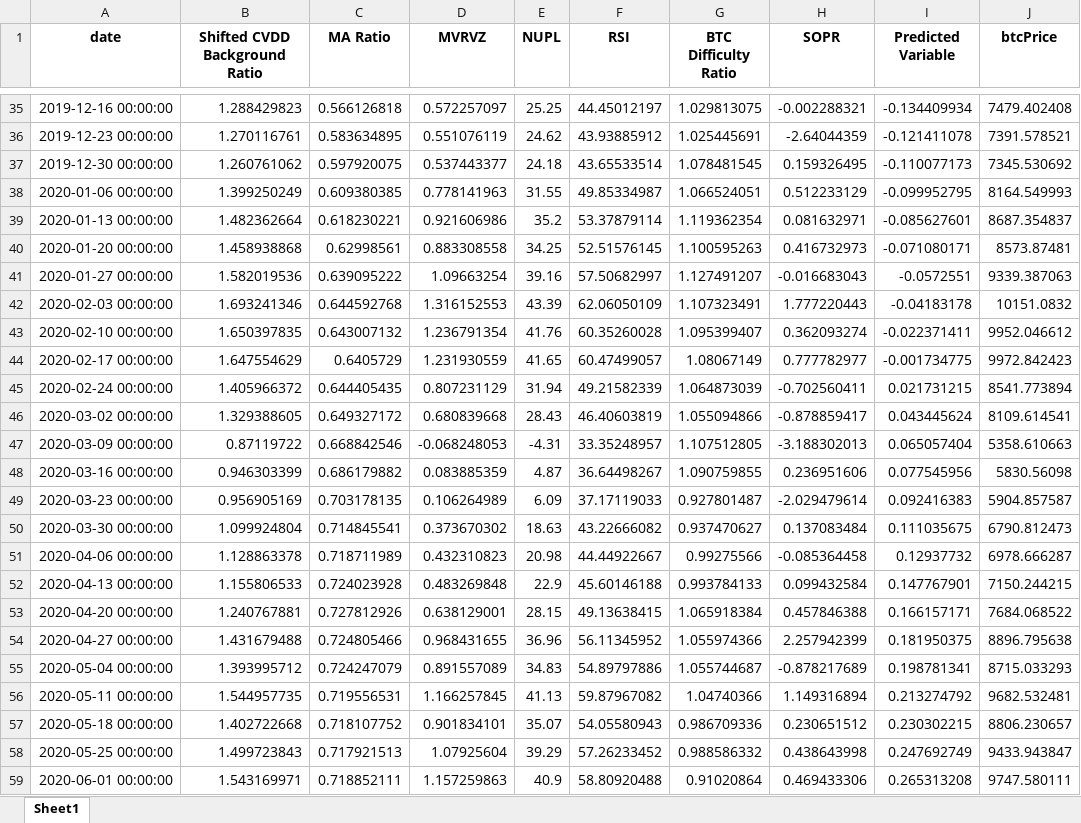
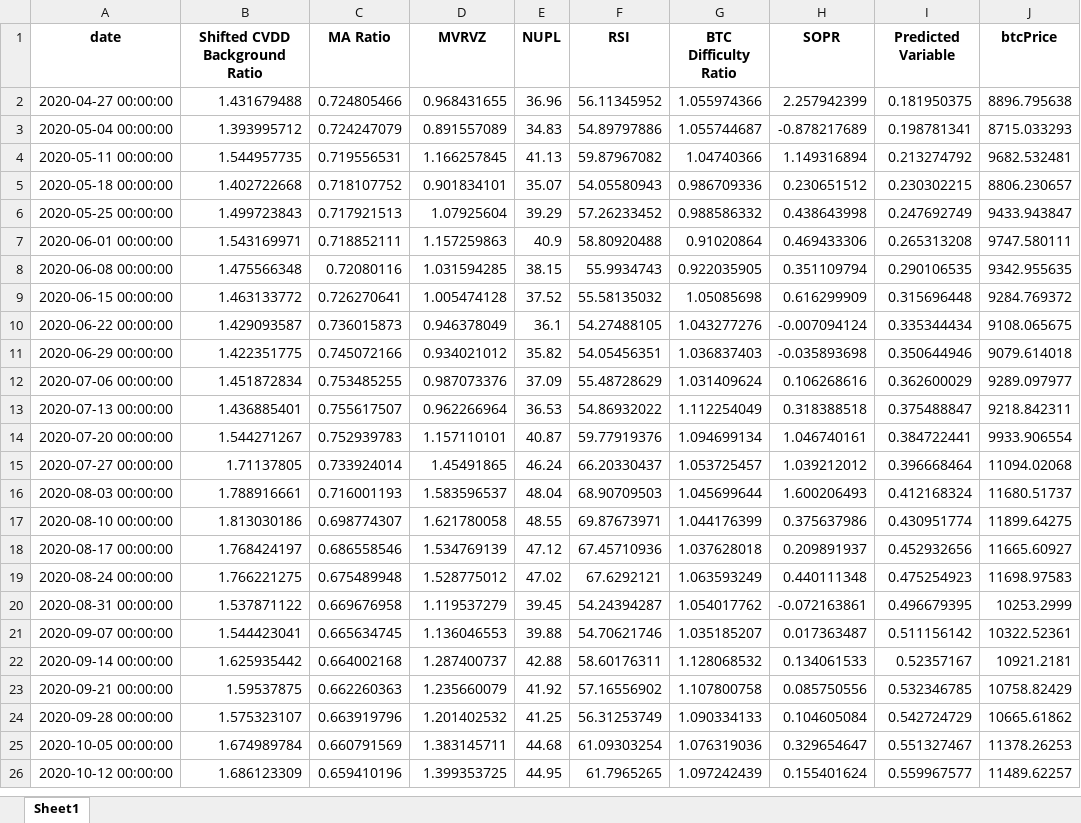
Before and after one commit to BenjiFaccin/eclipsev2, an Excel workbook: static/assets/LastUpdatedWithPredictions.xlsx, sheet Sheet1, drawn as a sheet; only a part is shown, gaps mark what is left out; the shorter side is filled out with more unchanged rows; values as stored, in another font and other column widths than the file's, no borders; removed rows and columns are numbered as before the commit, all else as after; the diff covers the shown part only; the diff names each change by its address in the sheet, - before the commit and + after, or states it on an @@ line.

Commit message:
Mise à jour des fichiers

```diff
--- a/static/assets/LastUpdatedWithPredictions.xlsx (sheet Sheet1)
+++ b/static/assets/LastUpdatedWithPredictions.xlsx (sheet Sheet1)
-row 35: 2019-12-16 00:00:00 | 1.288429823 | 0.566126818 | 0.572257097 | 25.25 | 44.45012197 | 1.029813075 | -0.002288321 | -0.134409934 | 7479.402408
-row 36: 2019-12-23 00:00:00 | 1.270116761 | 0.583634895 | 0.551076119 | 24.62 | 43.93885912 | 1.025445691 | -2.64044359 | -0.121411078 | 7391.578521
-row 37: 2019-12-30 00:00:00 | 1.260761062 | 0.597920075 | 0.537443377 | 24.18 | 43.65533514 | 1.078481545 | 0.159326495 | -0.110077173 | 7345.530692
-row 38: 2020-01-06 00:00:00 | 1.399250249 | 0.609380385 | 0.778141963 | 31.55 | 49.85334987 | 1.066524051 | 0.512233129 | -0.099952795 | 8164.549993
-row 39: 2020-01-13 00:00:00 | 1.482362664 | 0.618230221 | 0.921606986 | 35.2 | 53.37879114 | 1.119362354 | 0.081632971 | -0.085627601 | 8687.354837
-row 40: 2020-01-20 00:00:00 | 1.458938868 | 0.62998561 | 0.883308558 | 34.25 | 52.51576145 | 1.100595263 | 0.416732973 | -0.071080171 | 8573.87481
-row 41: 2020-01-27 00:00:00 | 1.582019536 | 0.639095222 | 1.09663254 | 39.16 | 57.50682997 | 1.127491207 | -0.016683043 | -0.0572551 | 9339.387063
-row 42: 2020-02-03 00:00:00 | 1.693241346 | 0.644592768 | 1.316152553 | 43.39 | 62.06050109 | 1.107323491 | 1.777220443 | -0.04183178 | 10151.0832
-row 43: 2020-02-10 00:00:00 | 1.650397835 | 0.643007132 | 1.236791354 | 41.76 | 60.35260028 | 1.095399407 | 0.362093274 | -0.022371411 | 9952.046612
-row 44: 2020-02-17 00:00:00 | 1.647554629 | 0.6405729 | 1.231930559 | 41.65 | 60.47499057 | 1.08067149 | 0.777782977 | -0.001734775 | 9972.842423
-row 45: 2020-02-24 00:00:00 | 1.405966372 | 0.644405435 | 0.807231129 | 31.94 | 49.21582339 | 1.064873039 | -0.702560411 | 0.021731215 | 8541.773894
-row 46: 2020-03-02 00:00:00 | 1.329388605 | 0.649327172 | 0.680839668 | 28.43 | 46.40603819 | 1.055094866 | -0.878859417 | 0.043445624 | 8109.614541
-row 47: 2020-03-09 00:00:00 | 0.87119722 | 0.668842546 | -0.068248053 | -4.31 | 33.35248957 | 1.107512805 | -3.188302013 | 0.065057404 | 5358.610663
-row 48: 2020-03-16 00:00:00 | 0.946303399 | 0.686179882 | 0.083885359 | 4.87 | 36.64498267 | 1.090759855 | 0.236951606 | 0.077545956 | 5830.56098
-row 49: 2020-03-23 00:00:00 | 0.956905169 | 0.703178135 | 0.106264989 | 6.09 | 37.17119033 | 0.927801487 | -2.029479614 | 0.092416383 | 5904.857587
-row 50: 2020-03-30 00:00:00 | 1.099924804 | 0.714845541 | 0.373670302 | 18.63 | 43.22666082 | 0.937470627 | 0.137083484 | 0.111035675 | 6790.812473
-row 51: 2020-04-06 00:00:00 | 1.128863378 | 0.718711989 | 0.432310823 | 20.98 | 44.44922667 | 0.99275566 | -0.085364458 | 0.12937732 | 6978.666287
-row 52: 2020-04-13 00:00:00 | 1.155806533 | 0.724023928 | 0.483269848 | 22.9 | 45.60146188 | 0.993784133 | 0.099432584 | 0.147767901 | 7150.244215
-row 53: 2020-04-20 00:00:00 | 1.240767881 | 0.727812926 | 0.638129001 | 28.15 | 49.13638415 | 1.065918384 | 0.457846388 | 0.166157171 | 7684.068522
```
Also changed, not shown: 1 added row, 33 removed rows and 1 edited cell elsewhere in this sheet.
